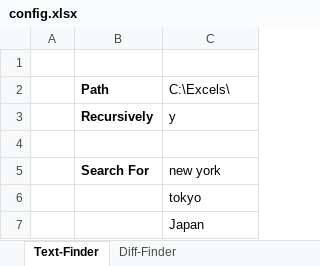
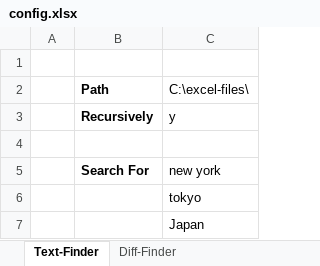
Before and after one commit to phamngocvinh/excel-tools, an Excel workbook: config.xlsx, sheet Text-Finder, drawn as a sheet; values as stored, in another font and other column widths than the file's, no borders; the diff names each change by its address in the sheet, - before the commit and + after, or states it on an @@ line.

```diff
--- a/config.xlsx (sheet Text-Finder)
+++ b/config.xlsx (sheet Text-Finder)
-C2: C:\Excels\
+C2: C:\excel-files\
```
Also changed, not shown: 1 other file.
